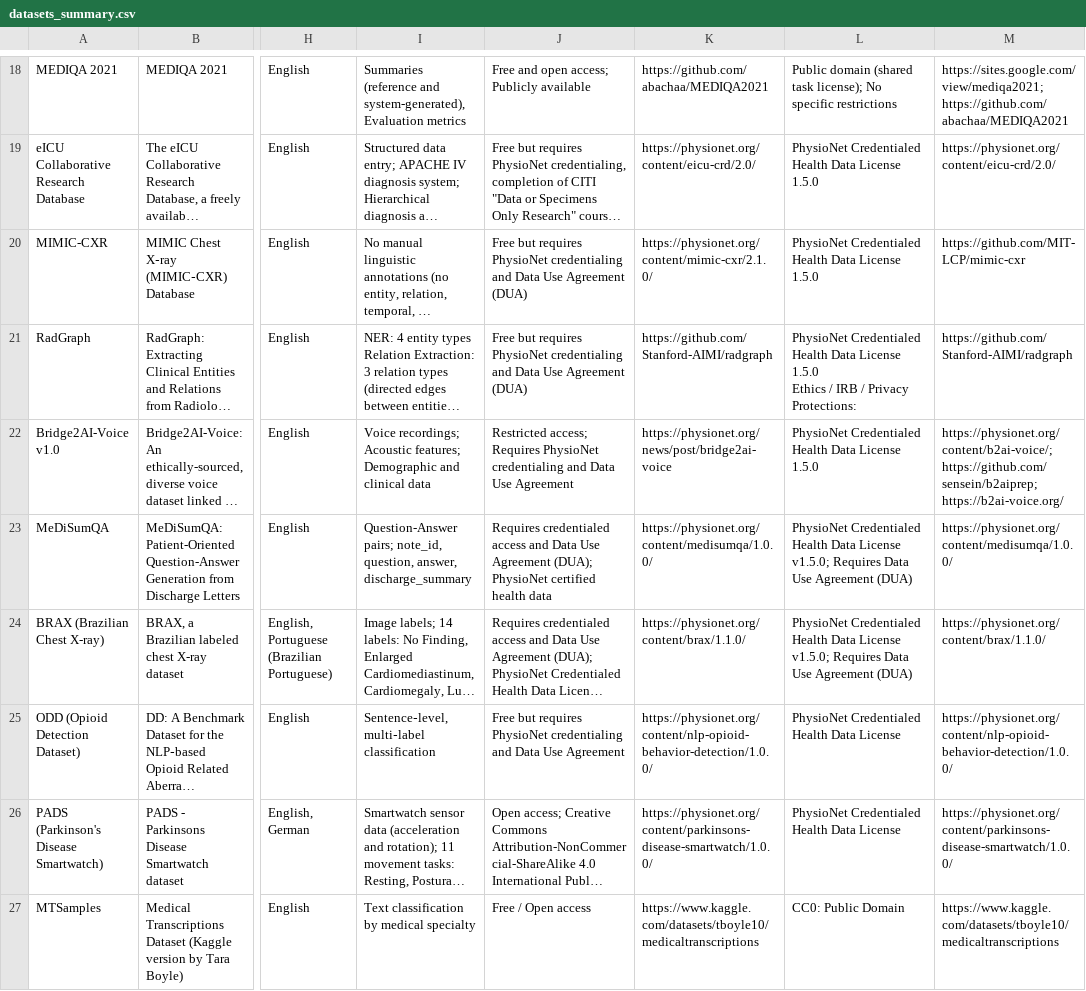
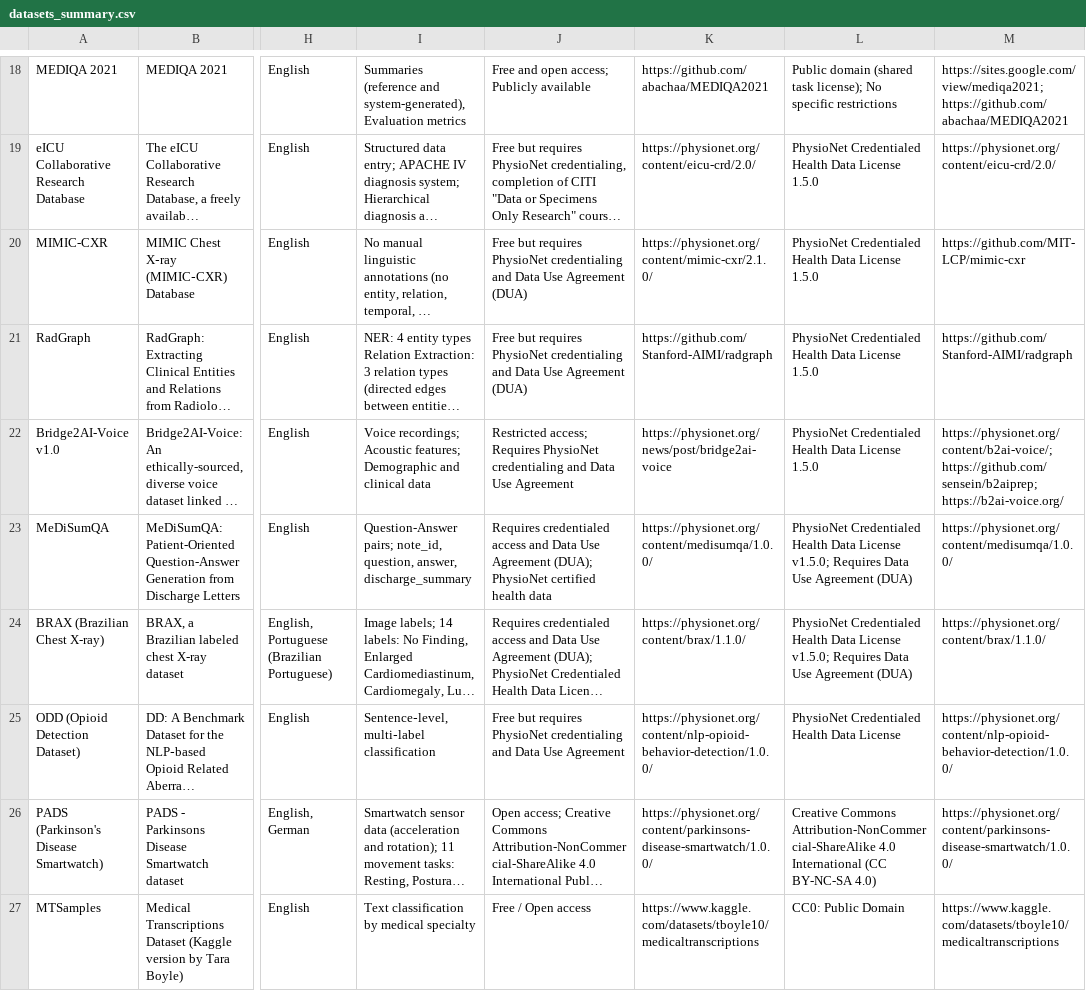
Before and after one commit to AMIANLPWG/clinical-nlp-datasets, a CSV file: data/datasets_summary.csv, drawn as a sheet; only a part is shown, gaps mark what is left out; long unchanged cells end in …; ↵ is a line break in a cell; the diff covers the shown part only; the diff names each change by its address in the sheet, - before the commit and + after, or states it on an @@ line.

```diff
--- a/data/datasets_summary.csv
+++ b/data/datasets_summary.csv
-L21: …License 1.5.0 ↵ Ethics / IRB / Privacy Protections:
+L21: …License 1.5.0
-L26: PhysioNet Credentialed Health Data License
+L26: Creative Commons Attribution-NonCommercial-ShareAlike 4.0 International (CC BY-NC-SA 4.0)
```
Also changed, not shown: 29 edited cells elsewhere in this file.
